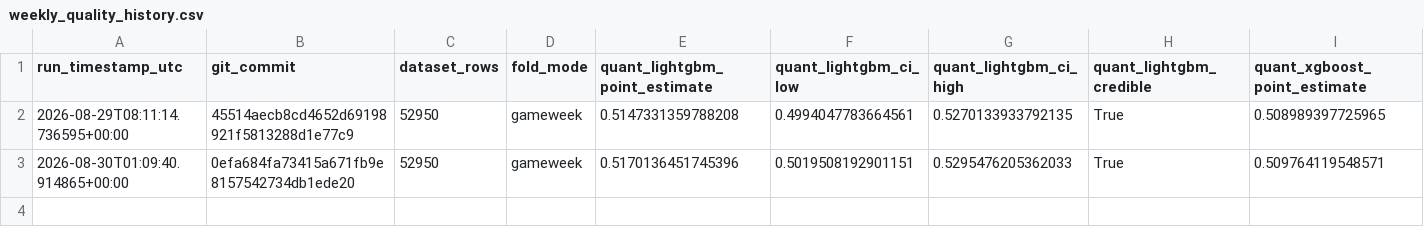
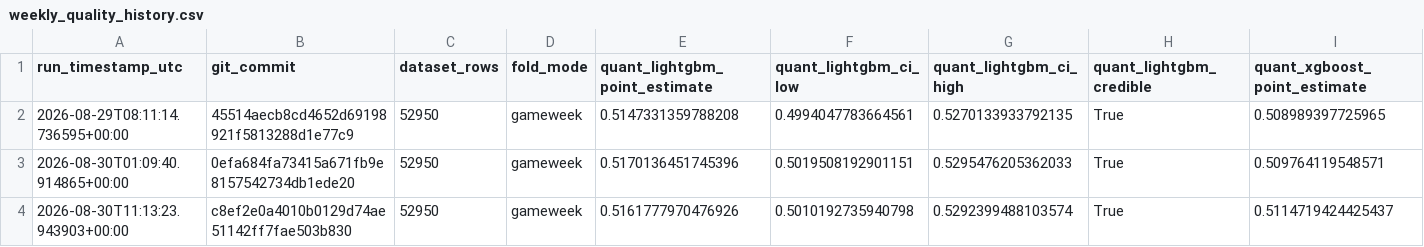
Before and after one commit to AhmadRehman1/FPL-Analyser, a CSV file: research/ml/results_history/weekly_quality_history.csv, drawn as a sheet; only a part is shown; rows hold the shown columns only; the diff names each change by its address in the sheet, - before the commit and + after, or states it on an @@ line.

```diff
--- a/research/ml/results_history/weekly_quality_history.csv
+++ b/research/ml/results_history/weekly_quality_history.csv
+row 4: 2026-08-30T11:13:23.943903+00:00 | c8ef2e0a4010b0129d74ae51142ff7fae503b830 | 52950 | gameweek | 0.5161777970476926 | 0.5010192735940798 | 0.5292399488103574 | True | 0.5114719424425437
```
